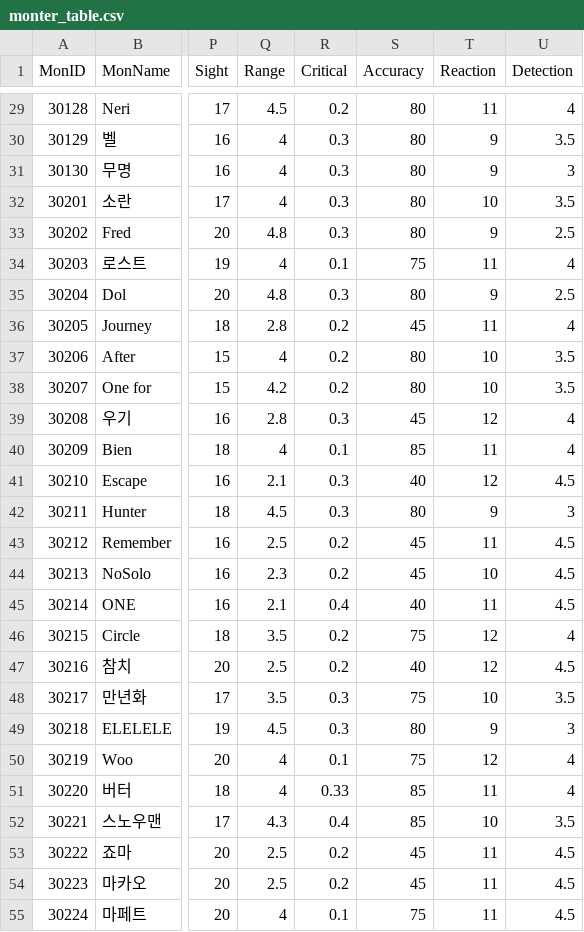
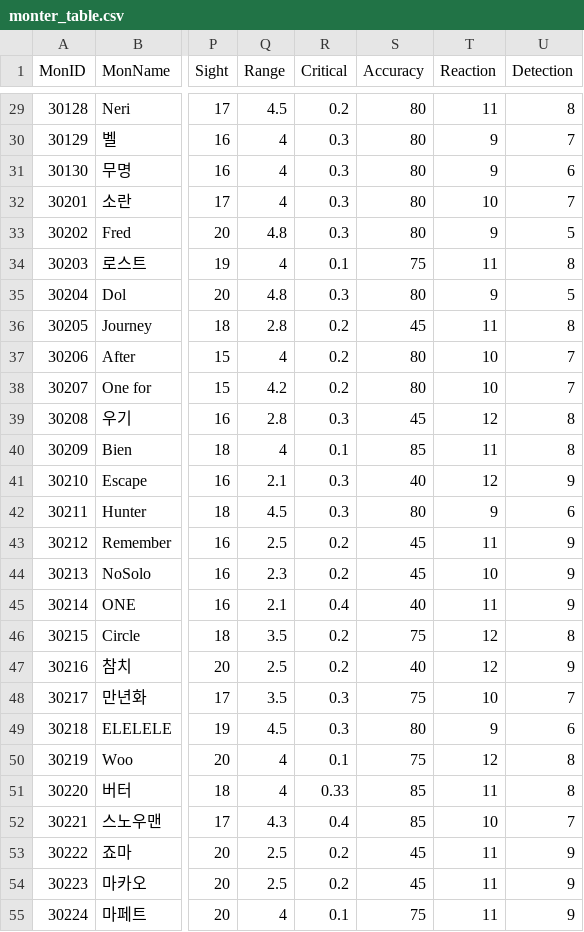
Before and after one commit to rockdo4/Underground_Gamers, a CSV file: Underground_Gamers/Assets/Lobby Scene Assets/Resources/CSV/monter_table.csv, drawn as a sheet; only a part is shown, gaps mark what is left out; the diff covers the shown part only; the diff names each change by its address in the sheet, - before the commit and + after, or states it on an @@ line.

```diff
--- a/Underground_Gamers/Assets/Lobby Scene Assets/Resources/CSV/monter_table.csv
+++ b/Underground_Gamers/Assets/Lobby Scene Assets/Resources/CSV/monter_table.csv
-U29 (Detection): 4
+U29 (Detection): 8
-U30 (Detection): 3.5
+U30 (Detection): 7
-U31 (Detection): 3
+U31 (Detection): 6
-U32 (Detection): 3.5
+U32 (Detection): 7
-U33 (Detection): 2.5
+U33 (Detection): 5
-U34 (Detection): 4
+U34 (Detection): 8
-U35 (Detection): 2.5
+U35 (Detection): 5
-U36 (Detection): 4
+U36 (Detection): 8
-U37:U38 (Detection): 3.5
+U37:U38 (Detection): 7
-U39:U40 (Detection): 4
+U39:U40 (Detection): 8
-U41 (Detection): 4.5
+U41 (Detection): 9
-U42 (Detection): 3
+U42 (Detection): 6
-U43:U45 (Detection): 4.5
+U43:U45 (Detection): 9
-U46 (Detection): 4
+U46 (Detection): 8
-U47 (Detection): 4.5
+U47 (Detection): 9
-U48 (Detection): 3.5
+U48 (Detection): 7
-U49 (Detection): 3
+U49 (Detection): 6
-U50:U51 (Detection): 4
+U50:U51 (Detection): 8
-U52 (Detection): 3.5
+U52 (Detection): 7
-U53:U55 (Detection): 4.5
+U53:U55 (Detection): 9
```
Also changed, not shown: 33 edited cells elsewhere in this file, Underground_Gamers/Assets/Lobby Scene Assets/Resources/CSV/StringTable_kr.csv, 13 other files.
